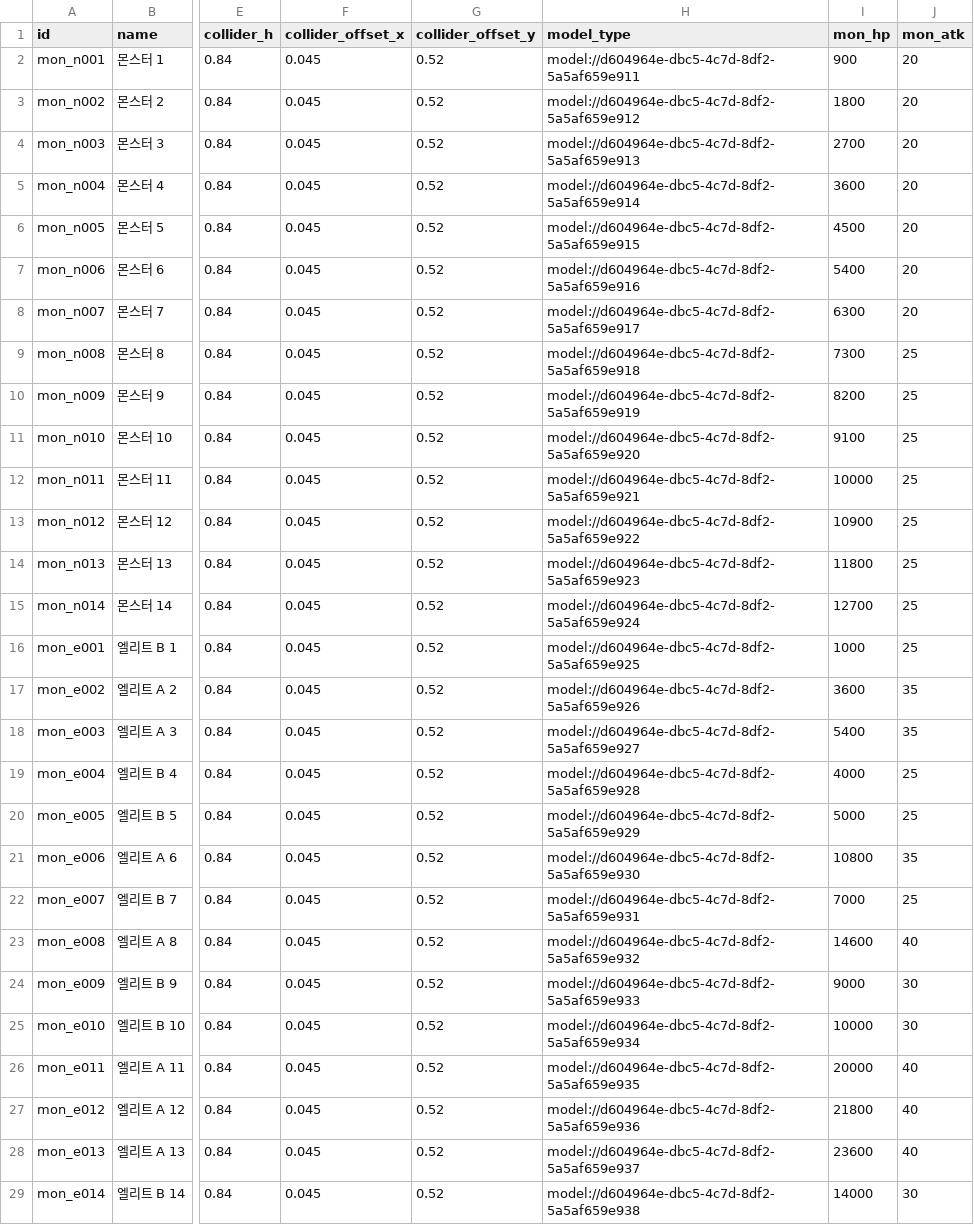
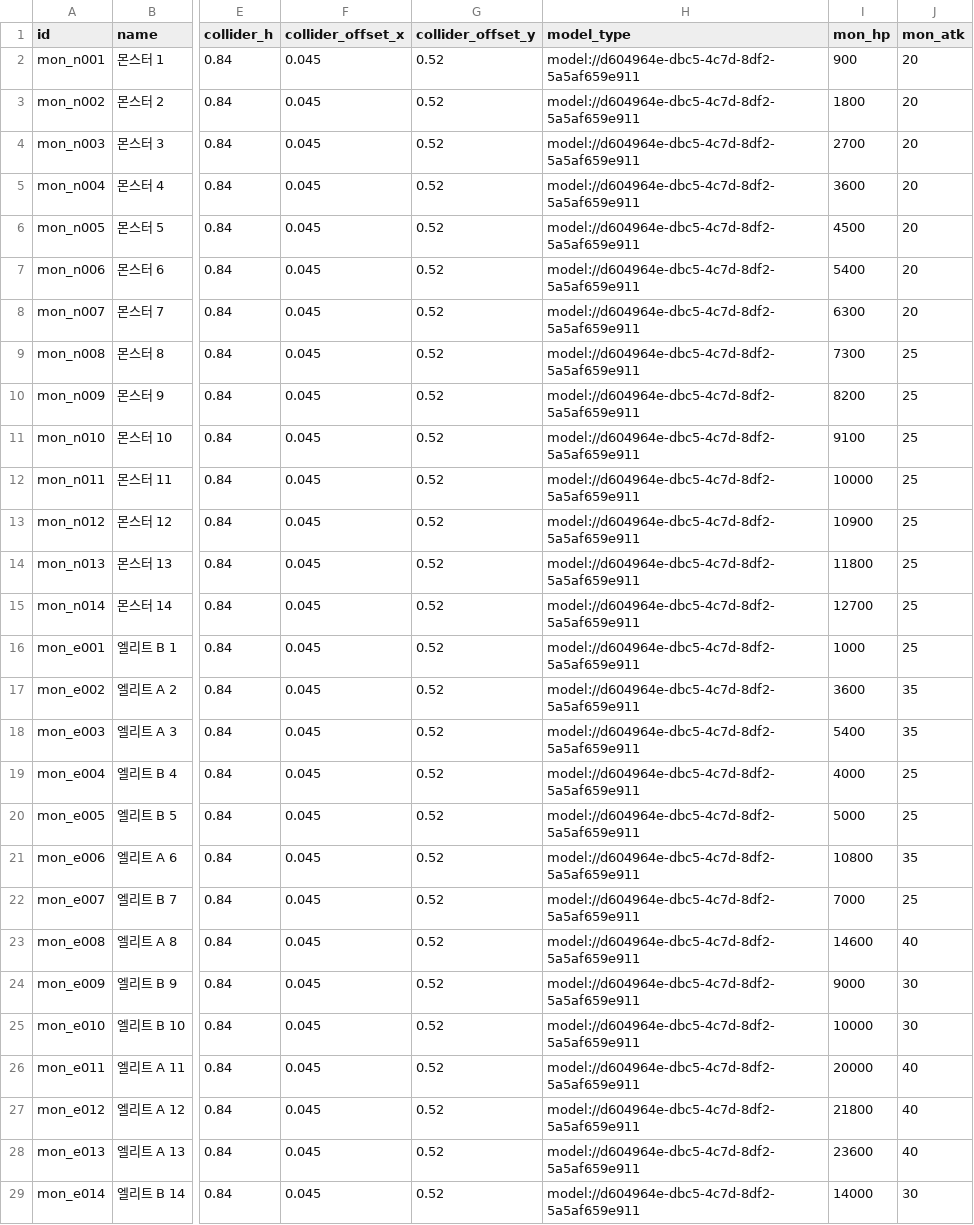
Before and after one commit to mingsuking1002/mswproject, a CSV file: mswproject/RootDesk/MyDesk/ProjectGR/Data/MonsterData.csv, drawn as a sheet; only a part is shown, gaps mark what is left out; the diff names each change by its address in the sheet, - before the commit and + after, or states it on an @@ line.

```diff
--- a/mswproject/RootDesk/MyDesk/ProjectGR/Data/MonsterData.csv
+++ b/mswproject/RootDesk/MyDesk/ProjectGR/Data/MonsterData.csv
-H3 (model_type): model://d604964e-dbc5-4c7d-8df2-5a5af659e912
+H3 (model_type): model://d604964e-dbc5-4c7d-8df2-5a5af659e911
-H4 (model_type): model://d604964e-dbc5-4c7d-8df2-5a5af659e913
+H4 (model_type): model://d604964e-dbc5-4c7d-8df2-5a5af659e911
-H5 (model_type): model://d604964e-dbc5-4c7d-8df2-5a5af659e914
+H5 (model_type): model://d604964e-dbc5-4c7d-8df2-5a5af659e911
-H6 (model_type): model://d604964e-dbc5-4c7d-8df2-5a5af659e915
+H6 (model_type): model://d604964e-dbc5-4c7d-8df2-5a5af659e911
-H7 (model_type): model://d604964e-dbc5-4c7d-8df2-5a5af659e916
+H7 (model_type): model://d604964e-dbc5-4c7d-8df2-5a5af659e911
-H8 (model_type): model://d604964e-dbc5-4c7d-8df2-5a5af659e917
+H8 (model_type): model://d604964e-dbc5-4c7d-8df2-5a5af659e911
-H9 (model_type): model://d604964e-dbc5-4c7d-8df2-5a5af659e918
+H9 (model_type): model://d604964e-dbc5-4c7d-8df2-5a5af659e911
-H10 (model_type): model://d604964e-dbc5-4c7d-8df2-5a5af659e919
+H10 (model_type): model://d604964e-dbc5-4c7d-8df2-5a5af659e911
-H11 (model_type): model://d604964e-dbc5-4c7d-8df2-5a5af659e920
+H11 (model_type): model://d604964e-dbc5-4c7d-8df2-5a5af659e911
-H12 (model_type): model://d604964e-dbc5-4c7d-8df2-5a5af659e921
+H12 (model_type): model://d604964e-dbc5-4c7d-8df2-5a5af659e911
-H13 (model_type): model://d604964e-dbc5-4c7d-8df2-5a5af659e922
+H13 (model_type): model://d604964e-dbc5-4c7d-8df2-5a5af659e911
-H14 (model_type): model://d604964e-dbc5-4c7d-8df2-5a5af659e923
+H14 (model_type): model://d604964e-dbc5-4c7d-8df2-5a5af659e911
-H15 (model_type): model://d604964e-dbc5-4c7d-8df2-5a5af659e924
+H15 (model_type): model://d604964e-dbc5-4c7d-8df2-5a5af659e911
-H16 (model_type): model://d604964e-dbc5-4c7d-8df2-5a5af659e925
+H16 (model_type): model://d604964e-dbc5-4c7d-8df2-5a5af659e911
-H17 (model_type): model://d604964e-dbc5-4c7d-8df2-5a5af659e926
+H17 (model_type): model://d604964e-dbc5-4c7d-8df2-5a5af659e911
-H18 (model_type): model://d604964e-dbc5-4c7d-8df2-5a5af659e927
+H18 (model_type): model://d604964e-dbc5-4c7d-8df2-5a5af659e911
-H19 (model_type): model://d604964e-dbc5-4c7d-8df2-5a5af659e928
+H19 (model_type): model://d604964e-dbc5-4c7d-8df2-5a5af659e911
-H20 (model_type): model://d604964e-dbc5-4c7d-8df2-5a5af659e929
+H20 (model_type): model://d604964e-dbc5-4c7d-8df2-5a5af659e911
-H21 (model_type): model://d604964e-dbc5-4c7d-8df2-5a5af659e930
+H21 (model_type): model://d604964e-dbc5-4c7d-8df2-5a5af659e911
-H22 (model_type): model://d604964e-dbc5-4c7d-8df2-5a5af659e931
+H22 (model_type): model://d604964e-dbc5-4c7d-8df2-5a5af659e911
-H23 (model_type): model://d604964e-dbc5-4c7d-8df2-5a5af659e932
+H23 (model_type): model://d604964e-dbc5-4c7d-8df2-5a5af659e911
-H24 (model_type): model://d604964e-dbc5-4c7d-8df2-5a5af659e933
+H24 (model_type): model://d604964e-dbc5-4c7d-8df2-5a5af659e911
-H25 (model_type): model://d604964e-dbc5-4c7d-8df2-5a5af659e934
+H25 (model_type): model://d604964e-dbc5-4c7d-8df2-5a5af659e911
-H26 (model_type): model://d604964e-dbc5-4c7d-8df2-5a5af659e935
+H26 (model_type): model://d604964e-dbc5-4c7d-8df2-5a5af659e911
-H27 (model_type): model://d604964e-dbc5-4c7d-8df2-5a5af659e936
+H27 (model_type): model://d604964e-dbc5-4c7d-8df2-5a5af659e911
-H28 (model_type): model://d604964e-dbc5-4c7d-8df2-5a5af659e937
+H28 (model_type): model://d604964e-dbc5-4c7d-8df2-5a5af659e911
-H29 (model_type): model://d604964e-dbc5-4c7d-8df2-5a5af659e938
+H29 (model_type): model://d604964e-dbc5-4c7d-8df2-5a5af659e911
```
Also changed, not shown: mswproject/RootDesk/MyDesk/ProjectGR/Data/ProjectileData.csv, mswproject/RootDesk/MyDesk/ProjectGR/Data/WeaponData.csv, 16 other files.
